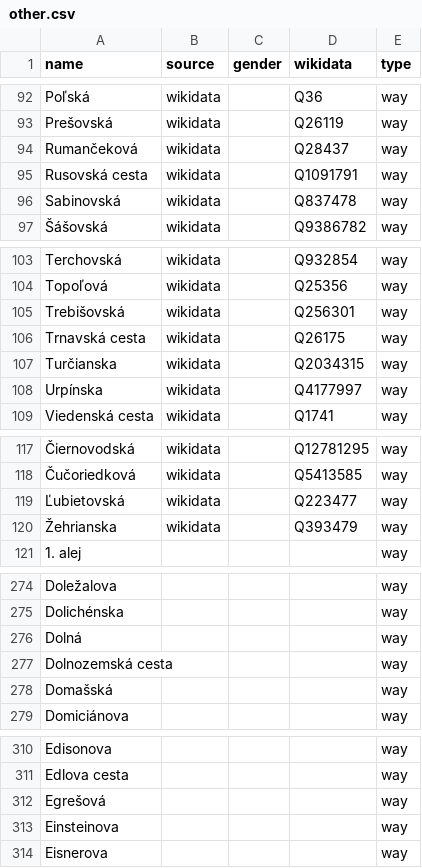
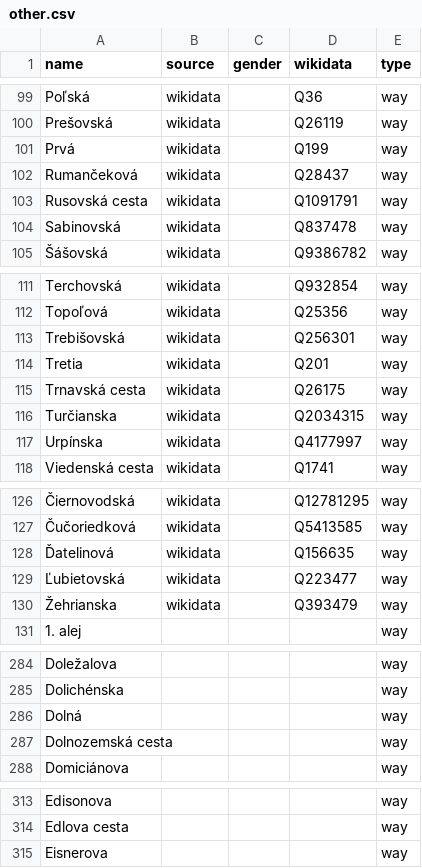
Before and after one commit to EqualStreetNames/equalstreetnames-bratislava, a CSV file: data/other.csv, drawn as a sheet; only a part is shown, gaps mark what is left out; removed rows and columns are numbered as before the commit, all else as after; the diff covers the shown part only; the diff names each change by its address in the sheet, - before the commit and + after, or states it on an @@ line.

```diff
--- a/data/other.csv
+++ b/data/other.csv
+row 101: Prvá | wikidata |  | Q199 | way
+row 114: Tretia | wikidata |  | Q201 | way
+row 128: Ďatelinová | wikidata |  | Q156635 | way
-row 278: Domašská |  |  |  | way
-row 312: Egrešová |  |  |  | way
-row 313: Einsteinova |  |  |  | way
```
Also changed, not shown: 7 added rows and 9 removed rows elsewhere in this file, data/gender.csv, 3 other files.
